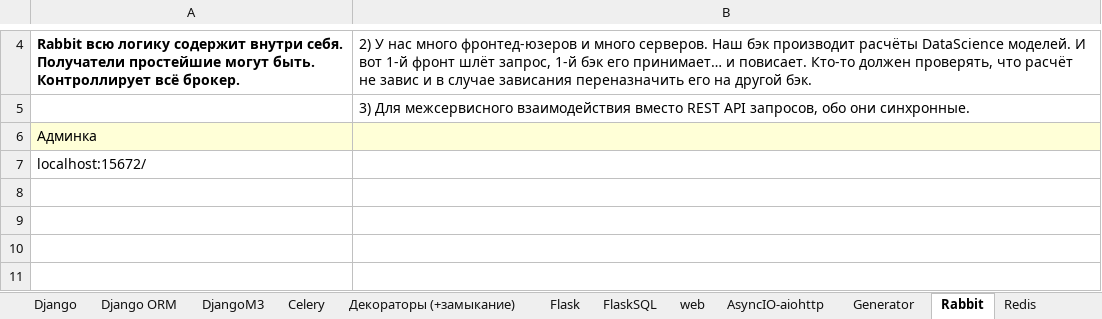
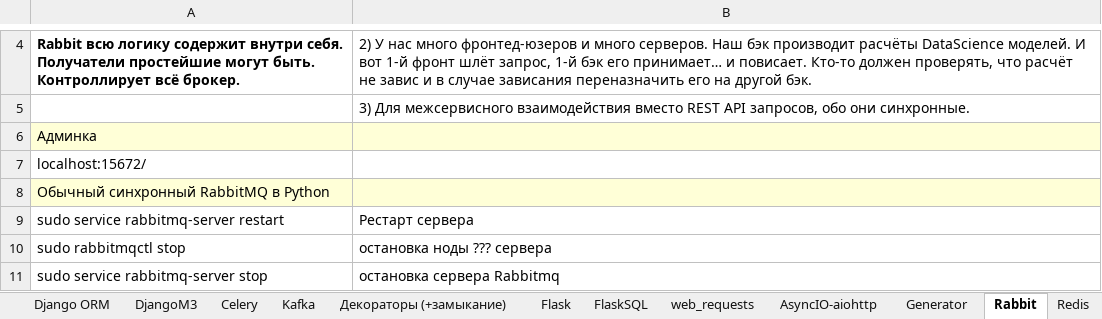
Before and after one commit to Antohnio123/HandshakesFastApi, an Excel workbook: Elegant_Python.xlsx, sheet Rabbit, drawn as a sheet; only a part is shown, gaps mark what is left out; values as stored, in another font and other column widths than the file's, no borders; the diff covers the shown part only; the diff names each change by its address in the sheet, - before the commit and + after, or states it on an @@ line.

```diff
--- a/Elegant_Python.xlsx (sheet Rabbit)
+++ b/Elegant_Python.xlsx (sheet Rabbit)
-sheet tab: web
+sheet tab: Kafka
+sheet tab: web_requests
-A8: (empty)
+A8: Обычный синхронный RabbitMQ в Python
-A8:B8 fill: none
+A8:B8 fill: #FFFFD7
-row 9: (empty)
+row 9: sudo service rabbitmq-server restart | Рестарт сервера
-row 10: (empty)
+row 10: sudo rabbitmqctl stop | остановка ноды ??? сервера
-row 11: (empty)
+row 11: sudo service rabbitmq-server stop | остановка сервера Rabbitmq
```
Also changed, not shown: 5 removed rows and 10 edited cells elsewhere in this sheet, sheet Selenium, sheet SQL, sheet FlaskSQL, sheet basics, sheet pip, venv, import, sheet Strings, 3 more sheets, other sheet tabs, 2 other files.
